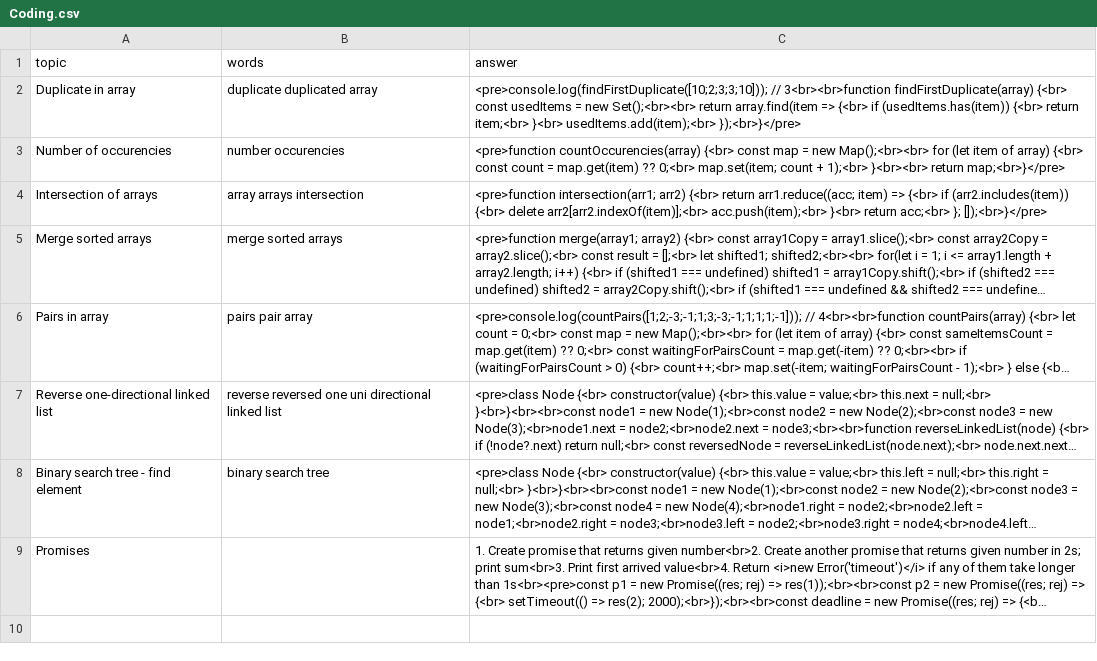
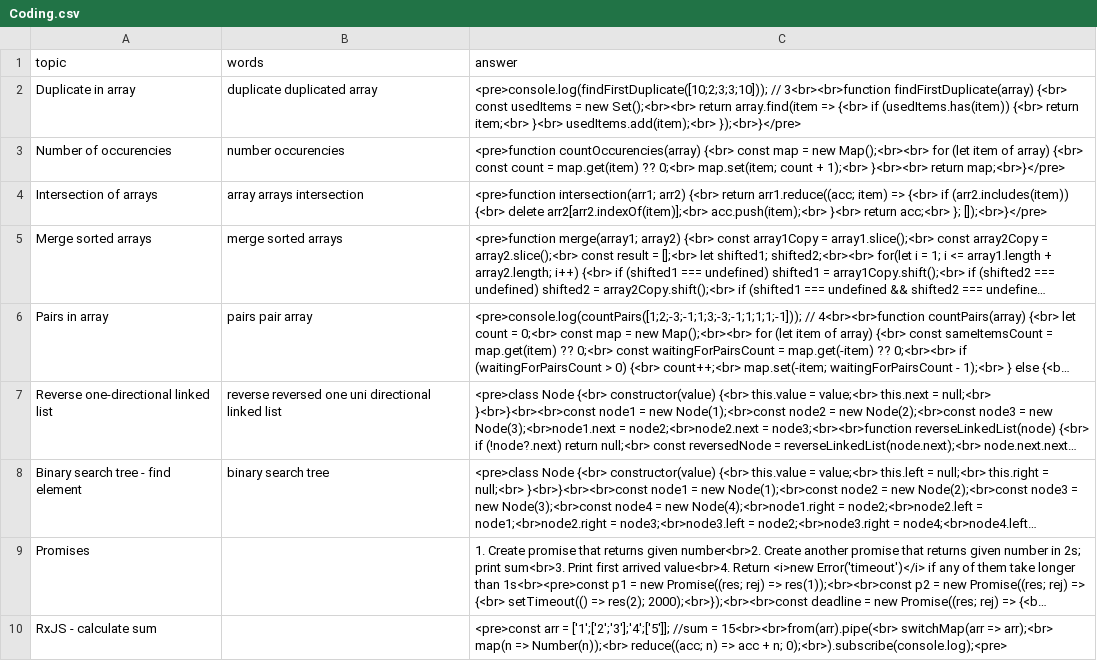
Before and after one commit to DzmitryAlifer/tech-interview-helper, a CSV file: src/assets/Coding.csv, drawn as a sheet; long unchanged cells end in …; the diff names each change by its address in the sheet, - before the commit and + after, or states it on an @@ line.

```diff
--- a/src/assets/Coding.csv
+++ b/src/assets/Coding.csv
+row 10: RxJS - calculate sum |  | <pre>const arr = ['1';['2';'3'];'4';['5']]; //sum = 15<br><br>from(arr).pipe(<br> switchMap(arr => arr);<br> map(n => Number(n));<br> reduce((acc; n) => acc + n; 0);<br>).subscribe(console.log);<pre>
```
Also changed, not shown: src/assets/Angular.csv, src/assets/General.csv, 2 other files.
